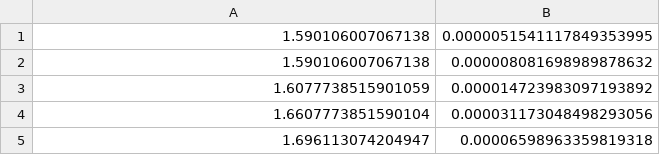
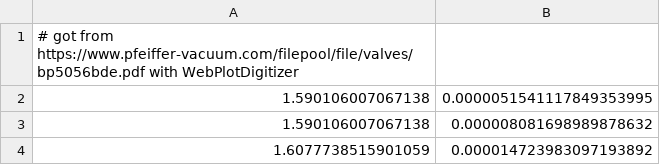
Before and after one commit to MBI-Div-B/pytango-evr116, a CSV file: tangods_evr116/calibration/pressure_voltage_curve.csv, drawn as a sheet; only a part is shown; the shorter side is filled out with more unchanged rows.

```diff
--- a/tangods_evr116/calibration/pressure_voltage_curve.csv
+++ b/tangods_evr116/calibration/pressure_voltage_curve.csv
@@ -1 +1,2 @@
+# got from https://www.pfeiffer-vacuum.com/filepool/file/valves/bp5056bde.pdf with WebPlotDigitizer
 1.590106007067138; 0.0000051541117849353995
```
Also changed, not shown: 4 other files.
